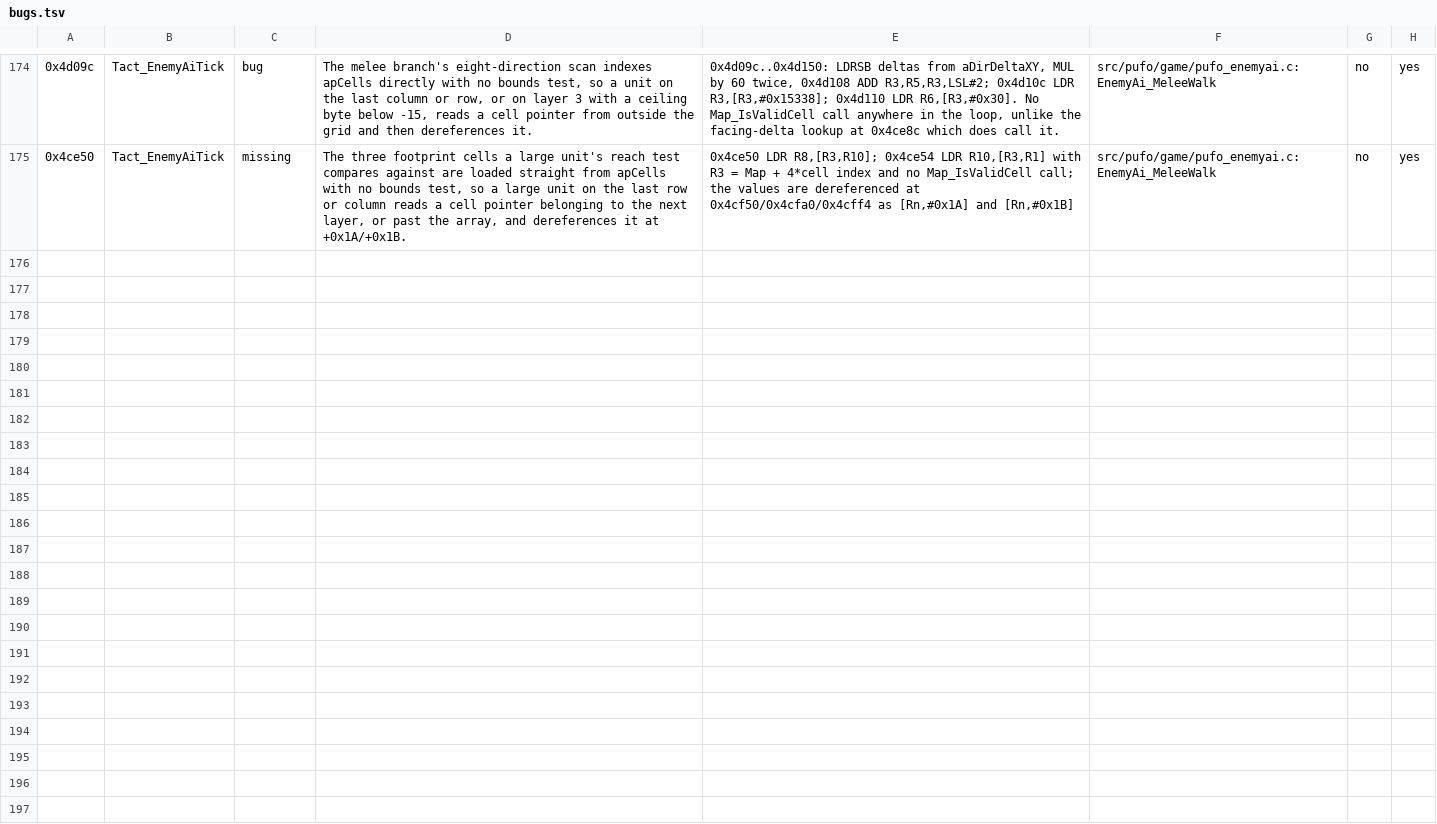
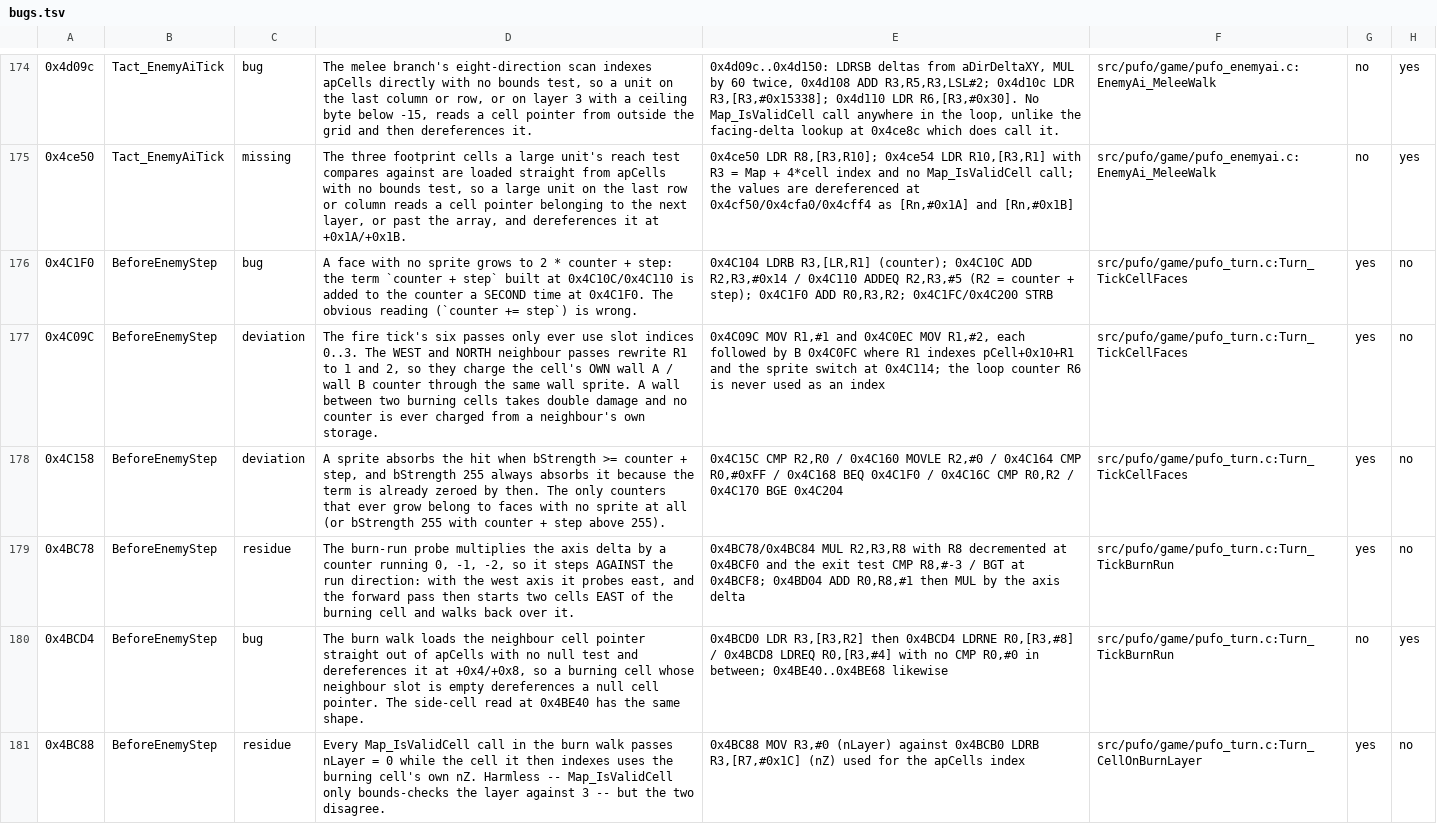
Before and after one commit to xrip/PocketUFO, a TSV file: docs/parity/bugs.tsv, drawn as a sheet; only a part is shown, gaps mark what is left out; the diff covers the shown part only; the diff names each change by its address in the sheet, - before the commit and + after, or states it on an @@ line.

```diff
--- a/docs/parity/bugs.tsv
+++ b/docs/parity/bugs.tsv
+row 176: 0x4C1F0 | BeforeEnemyStep | bug | A face with no sprite grows to 2 * counter + step: the term `counter + step` built at 0x4C10C/0x4C110 is added to the counter a SECOND time at 0x4C1F0. The obvious reading (`counter += step`) is wrong. | 0x4C104 LDRB R3,[LR,R1] (counter); 0x4C10C ADD R2,R3,#0x14 / 0x4C110 ADDEQ R2,R3,#5 (R2 = counter + step); 0x4C1F0 ADD R0,R3,R2; 0x4C1FC/0x4C200 STRB | src/pufo/game/pufo_turn.c:Turn_TickCellFaces | yes | no
+row 177: 0x4C09C | BeforeEnemyStep | deviation | The fire tick's six passes only ever use slot indices 0..3. The WEST and NORTH neighbour passes rewrite R1 to 1 and 2, so they charge the cell's OWN wall A / wall B counter through the same wall sprite. A wall between two burning cells takes double damage and no counter is ever charged from a neighbour's own storage. | 0x4C09C MOV R1,#1 and 0x4C0EC MOV R1,#2, each followed by B 0x4C0FC where R1 indexes pCell+0x10+R1 and the sprite switch at 0x4C114; the loop counter R6 is never used as an index | src/pufo/game/pufo_turn.c:Turn_TickCellFaces | yes | no
+row 178: 0x4C158 | BeforeEnemyStep | deviation | A sprite absorbs the hit when bStrength >= counter + step, and bStrength 255 always absorbs it because the term is already zeroed by then. The only counters that ever grow belong to faces with no sprite at all (or bStrength 255 with counter + step above 255). | 0x4C15C CMP R2,R0 / 0x4C160 MOVLE R2,#0 / 0x4C164 CMP R0,#0xFF / 0x4C168 BEQ 0x4C1F0 / 0x4C16C CMP R0,R2 / 0x4C170 BGE 0x4C204 | src/pufo/game/pufo_turn.c:Turn_TickCellFaces | yes | no
+row 179: 0x4BC78 | BeforeEnemyStep | residue | The burn-run probe multiplies the axis delta by a counter running 0, -1, -2, so it steps AGAINST the run direction: with the west axis it probes east, and the forward pass then starts two cells EAST of the burning cell and walks back over it. | 0x4BC78/0x4BC84 MUL R2,R3,R8 with R8 decremented at 0x4BCF0 and the exit test CMP R8,#-3 / BGT at 0x4BCF8; 0x4BD04 ADD R0,R8,#1 then MUL by the axis delta | src/pufo/game/pufo_turn.c:Turn_TickBurnRun | yes | no
+row 180: 0x4BCD4 | BeforeEnemyStep | bug | The burn walk loads the neighbour cell pointer straight out of apCells with no null test and dereferences it at +0x4/+0x8, so a burning cell whose neighbour slot is empty dereferences a null cell pointer. The side-cell read at 0x4BE40 has the same shape. | 0x4BCD0 LDR R3,[R3,R2] then 0x4BCD4 LDRNE R0,[R3,#8] / 0x4BCD8 LDREQ R0,[R3,#4] with no CMP R0,#0 in between; 0x4BE40..0x4BE68 likewise | src/pufo/game/pufo_turn.c:Turn_TickBurnRun | no | yes
+row 181: 0x4BC88 | BeforeEnemyStep | residue | Every Map_IsValidCell call in the burn walk passes nLayer = 0 while the cell it then indexes uses the burning cell's own nZ. Harmless -- Map_IsValidCell only bounds-checks the layer against 3 -- but the two disagree. | 0x4BC88 MOV R3,#0 (nLayer) against 0x4BCB0 LDRB R3,[R7,#0x1C] (nZ) used for the apCells index | src/pufo/game/pufo_turn.c:Turn_CellOnBurnLayer | yes | no
```
Also changed, not shown: 6 added rows elsewhere in this file, 20 other files.
